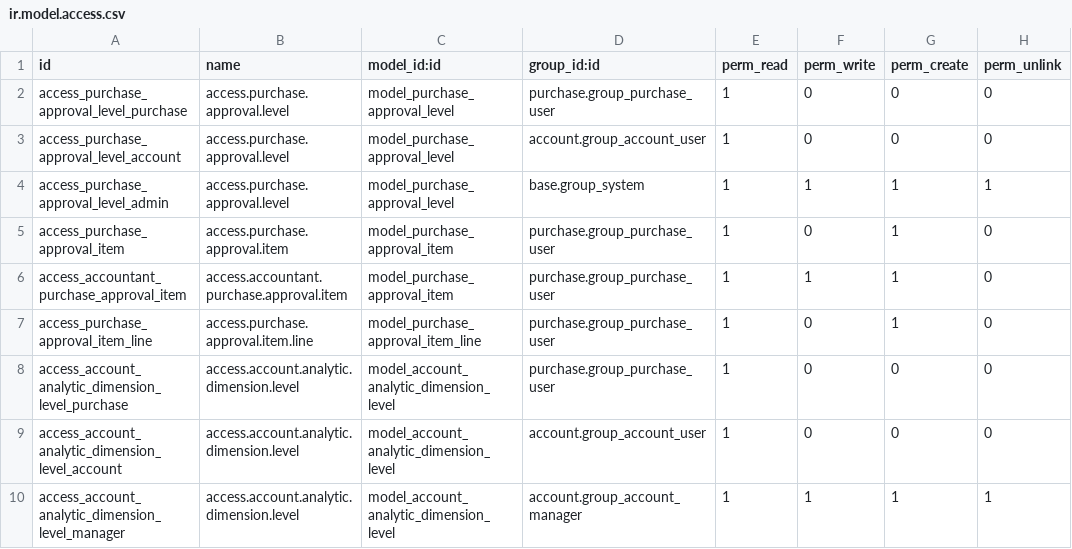
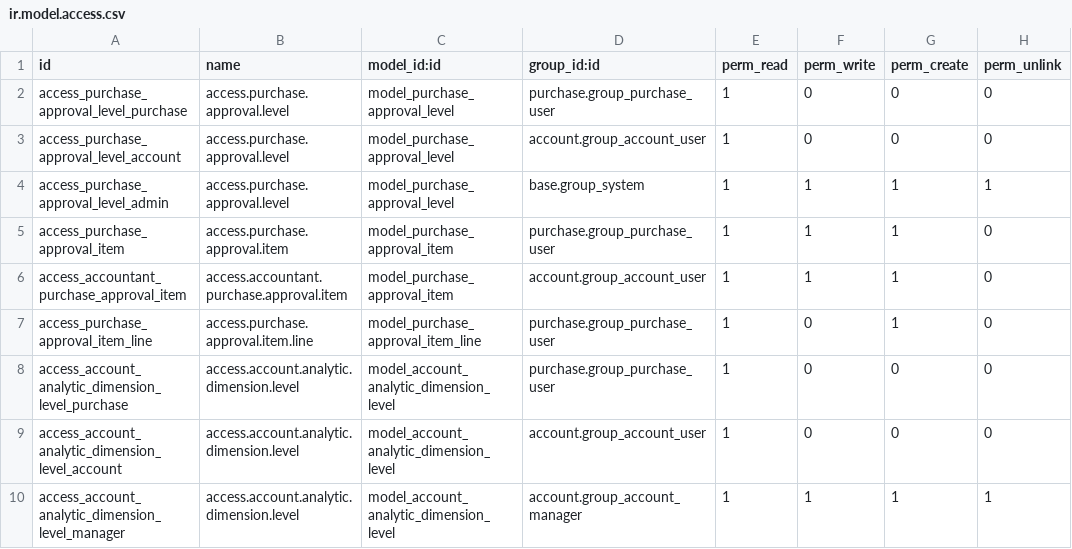
Before and after one commit to smart-solution/natuurpunt-purchase, a CSV file: natuurpunt_purchase_approval/security/ir.model.access.csv, drawn as a sheet.

Commit message:
[FIX] extra cleanup purchase_approval_item security #2270

```diff
--- a/natuurpunt_purchase_approval/security/ir.model.access.csv
+++ b/natuurpunt_purchase_approval/security/ir.model.access.csv
@@ -4,4 +4,4 @@ access_purchase_approval_level_account,access.purchase.approval.level,model_purc
 access_purchase_approval_level_admin,access.purchase.approval.level,model_purchase_approval_level,base.group_system,1,1,1,1
-access_purchase_approval_item,access.purchase.approval.item,model_purchase_approval_item,purchase.group_purchase_user,1,0,1,0
-access_accountant_purchase_approval_item,access.accountant.purchase.approval.item,model_purchase_approval_item,purchase.group_purchase_user,1,1,1,0
+access_purchase_approval_item,access.purchase.approval.item,model_purchase_approval_item,purchase.group_purchase_user,1,1,1,0
+access_accountant_purchase_approval_item,access.accountant.purchase.approval.item,model_purchase_approval_item,account.group_account_user,1,1,1,0
 access_purchase_approval_item_line,access.purchase.approval.item.line,model_purchase_approval_item_line,purchase.group_purchase_user,1,0,1,0
```
